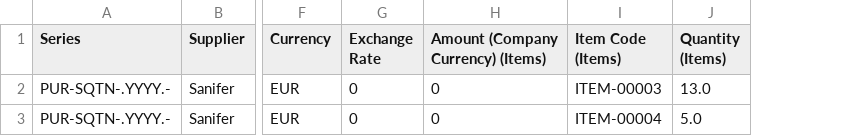
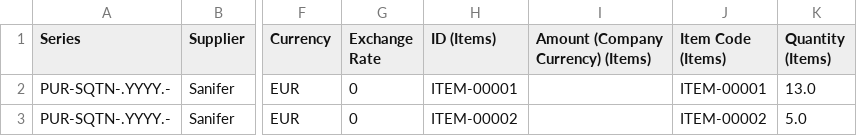
Before and after one commit to TahinaBemax/EvalS6Saison2, a CSV file: bench2.0/sites/itu.erpnext/private/files/supplier_quotation.csv, drawn as a sheet; only a part is shown, gaps mark what is left out; addresses are those after the commit; the diff names each change by its address in the sheet, - before the commit and + after, or states it on an @@ line.

```diff
--- a/bench2.0/sites/itu.erpnext/private/files/supplier_quotation.csv
+++ b/bench2.0/sites/itu.erpnext/private/files/supplier_quotation.csv
+column H (ID (Items)), rows 2-3: ITEM-00001 | ITEM-00002
-I2:I3: 0
+I2:I3: (empty)
-J2 (Item Code (Items)): ITEM-00003
+J2 (Item Code (Items)): ITEM-00001
-J3 (Item Code (Items)): ITEM-00004
+J3 (Item Code (Items)): ITEM-00002
```
Also changed, not shown: bench2.0/sites/itu.erpnext/private/files/req_for_quotation.csv, bench2.0/sites/itu.erpnext/private/files/req_mat_extracted.csv, 30 other files.
